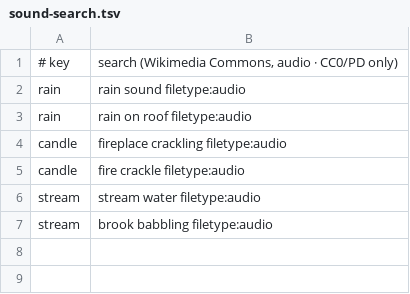
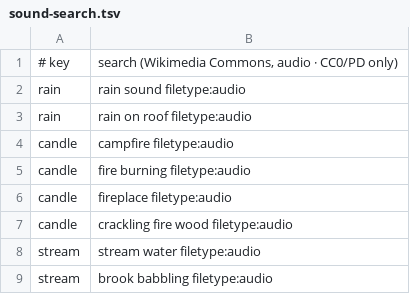
Before and after one commit to graviton94/TODAYBIBLE, a TSV file: art/sound-search.tsv, drawn as a sheet.

```diff
--- a/art/sound-search.tsv
+++ b/art/sound-search.tsv
@@ -3,4 +3,6 @@ rain	rain sound filetype:audio
 rain	rain on roof filetype:audio
-candle	fireplace crackling filetype:audio
-candle	fire crackle filetype:audio
+candle	campfire filetype:audio
+candle	fire burning filetype:audio
+candle	fireplace filetype:audio
+candle	crackling fire wood filetype:audio
 stream	stream water filetype:audio
```
Also changed, not shown: 18 other files.
